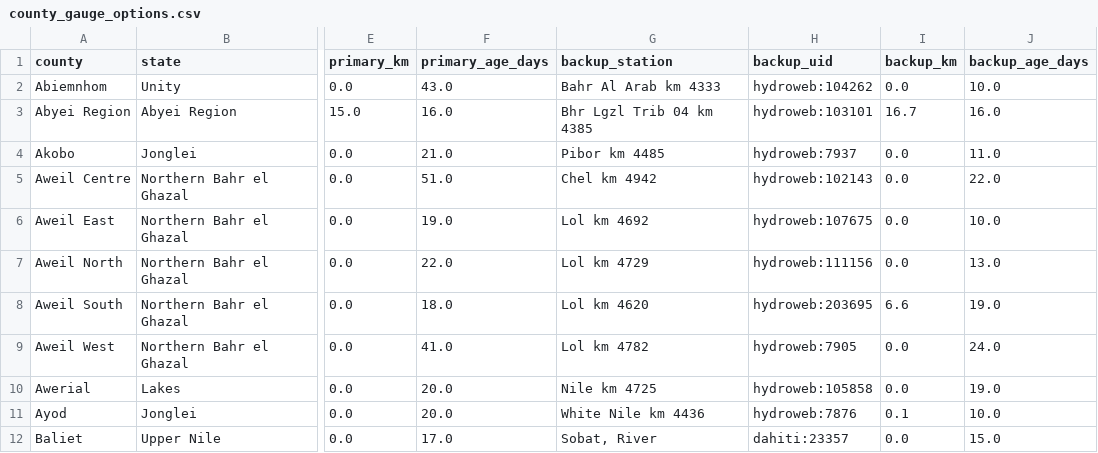
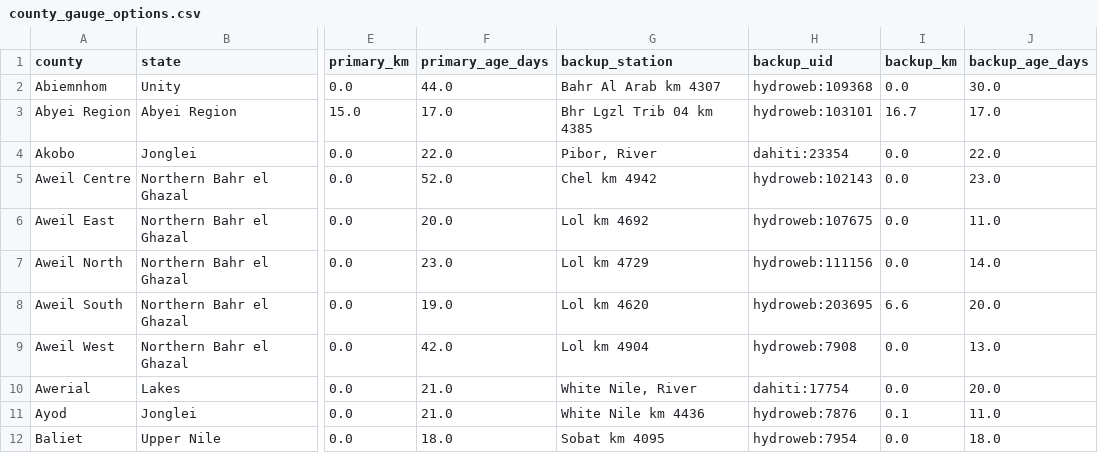
Before and after one commit to Penuelabi/altimetry-nightly, a CSV file: aa_out/county_gauge_options.csv, drawn as a sheet; only a part is shown, gaps mark what is left out; the diff covers the shown part only; the diff names each change by its address in the sheet, - before the commit and + after, or states it on an @@ line.

```diff
--- a/aa_out/county_gauge_options.csv
+++ b/aa_out/county_gauge_options.csv
-F2 (primary_age_days): 43.0
+F2 (primary_age_days): 44.0
-G2 (backup_station): Bahr Al Arab km 4333
+G2 (backup_station): Bahr Al Arab km 4307
-H2 (backup_uid): hydroweb:104262
+H2 (backup_uid): hydroweb:109368
-J2 (backup_age_days): 10.0
+J2 (backup_age_days): 30.0
-F3 (primary_age_days): 16.0
+F3 (primary_age_days): 17.0
-J3 (backup_age_days): 16.0
+J3 (backup_age_days): 17.0
-F4 (primary_age_days): 21.0
+F4 (primary_age_days): 22.0
-G4 (backup_station): Pibor km 4485
+G4 (backup_station): Pibor, River
-H4 (backup_uid): hydroweb:7937
+H4 (backup_uid): dahiti:23354
-J4 (backup_age_days): 11.0
+J4 (backup_age_days): 22.0
-F5 (primary_age_days): 51.0
+F5 (primary_age_days): 52.0
-J5 (backup_age_days): 22.0
+J5 (backup_age_days): 23.0
-F6 (primary_age_days): 19.0
+F6 (primary_age_days): 20.0
-J6 (backup_age_days): 10.0
+J6 (backup_age_days): 11.0
-F7 (primary_age_days): 22.0
+F7 (primary_age_days): 23.0
-J7 (backup_age_days): 13.0
+J7 (backup_age_days): 14.0
-F8 (primary_age_days): 18.0
+F8 (primary_age_days): 19.0
-J8 (backup_age_days): 19.0
+J8 (backup_age_days): 20.0
-F9 (primary_age_days): 41.0
+F9 (primary_age_days): 42.0
-G9 (backup_station): Lol km 4782
+G9 (backup_station): Lol km 4904
-H9 (backup_uid): hydroweb:7905
+H9 (backup_uid): hydroweb:7908
-J9 (backup_age_days): 24.0
+J9 (backup_age_days): 13.0
-F10:F11 (primary_age_days): 20.0
+F10:F11 (primary_age_days): 21.0
-G10 (backup_station): Nile km 4725
+G10 (backup_station): White Nile, River
-H10 (backup_uid): hydroweb:105858
+H10 (backup_uid): dahiti:17754
-J10 (backup_age_days): 19.0
+J10 (backup_age_days): 20.0
-J11 (backup_age_days): 10.0
+J11 (backup_age_days): 11.0
-F12 (primary_age_days): 17.0
+F12 (primary_age_days): 18.0
-G12 (backup_station): Sobat, River
+G12 (backup_station): Sobat km 4095
-H12 (backup_uid): dahiti:23357
+H12 (backup_uid): hydroweb:7954
-J12 (backup_age_days): 15.0
+J12 (backup_age_days): 18.0
```
Also changed, not shown: 151 edited cells elsewhere in this file, aa_out/aa_indicator_ledger.csv, aa_out/aap_rule_variables.csv, 21 other files.
